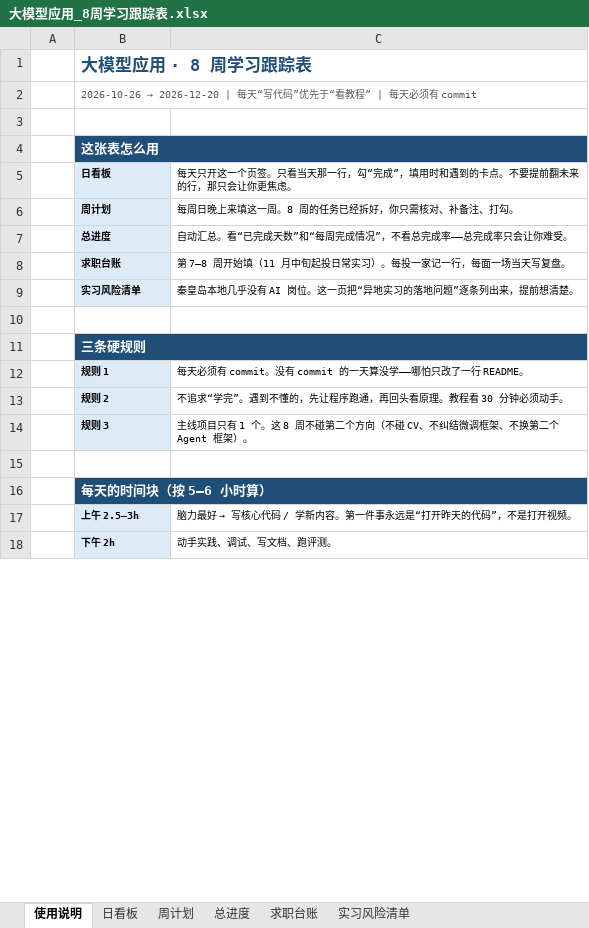
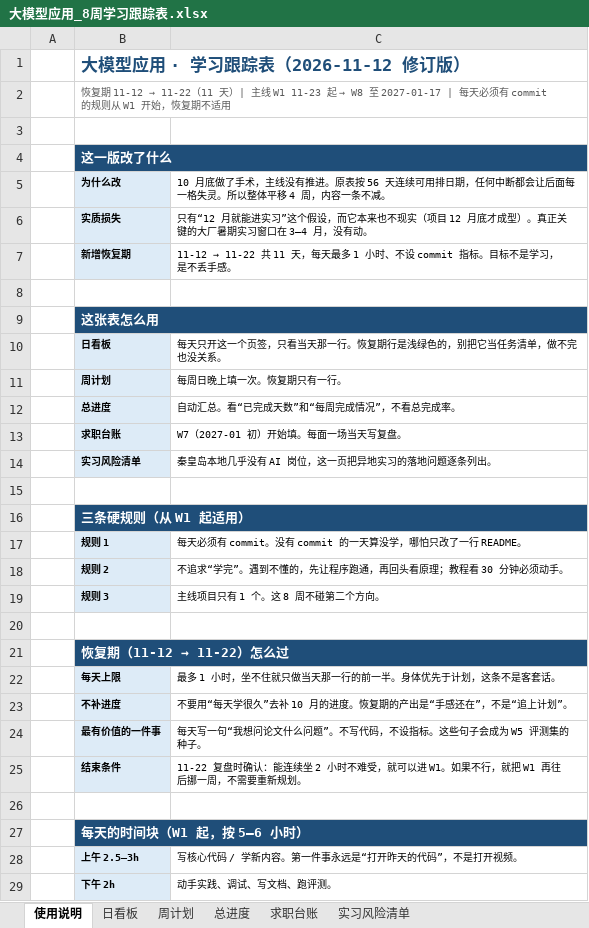
Before and after one commit to RuoChenOvO/For_Job, an Excel workbook: ToDo/大模型应用_8周学习跟踪表.xlsx, sheet 使用说明, drawn as a sheet; only a part is shown; values as stored, in another font and other column widths than the file's, no borders; addresses are those after the commit; the diff covers the shown part only; the diff names each change by its address in the sheet, - before the commit and + after, or states it on an @@ line.

```diff
--- a/ToDo/大模型应用_8周学习跟踪表.xlsx (sheet 使用说明)
+++ b/ToDo/大模型应用_8周学习跟踪表.xlsx (sheet 使用说明)
-B1: 大模型应用 · 8 周学习跟踪表
+B1: 大模型应用 · 学习跟踪表（2026-11-12 修订版）
@@ B2: 2026-10-26 → 2026-12-20 | 每天“写代码”优先于“看教程” | 每天必须有 commit → 恢复期 11-12 → 11-22（11 天）| 主线 W1 11-23 起 → W8 至 2027-01-17 | 每天必须有 commit 的规则从 W1 开始，恢复期不适用 @@
+row 3: (empty)
+row 4:  | 这一版改了什么
+row 5:  | 为什么改 | 10 月底做了手术，主线没有推进。原表按 56 天连续可用排日期，任何中断都会让后面每一格失灵。所以整体平移 4 周，内容一条不减。
+row 6:  | 实质损失 | 只有“12 月就能进实习”这个假设，而它本来也不现实（项目 12 月底才成型）。真正关键的大厂暑期实习窗口在 3–4 月，没有动。
+row 7:  | 新增恢复期 | 11-12 → 11-22 共 11 天，每天最多 1 小时、不设 commit 指标。目标不是学习，是不丢手感。
-C10: …一个页签。只看当天那一行，勾“完成”，填用时和遇到的卡点。不要提前翻未来的行，那只会让你更焦虑。
+C10: …一个页签，只看当天那一行。恢复期行是浅绿色的，别把它当任务清单，做不完也没关系。
-C11: 每周日晚上来填这一周。8 周的任务已经拆好，你只需核对、补备注、打勾。
+C11: 每周日晚上填一次。恢复期只有一行。
-C12: 自动汇总。看“已完成天数”和“每周完成情况”，不看总完成率——总完成率只会让你难受。
+C12: 自动汇总。看“已完成天数”和“每周完成情况”，不看总完成率。
-C13: 第 7–8 周开始填（11 月中旬起投日常实习）。每投一家记一行，每面一场当天写复盘。
+C13: W7（2027-01 初）开始填。每面一场当天写复盘。
-C14: 秦皇岛本地几乎没有 AI 岗位。这一页把“异地实习的落地问题”逐条列出来，提前想清楚。
+C14: 秦皇岛本地几乎没有 AI 岗位，这一页把异地实习的落地问题逐条列出。
-B16: 三条硬规则
+B16: 三条硬规则（从 W1 起适用）
-C17: …天算没学——哪怕只改…
+C17: …天算没学，哪怕只改…
-C18: 不追求“学完”。遇到不懂的，先让程序跑通，再回头看原理。教程看 30 分钟必须动手。
+C18: 不追求“学完”。遇到不懂的，先让程序跑通，再回头看原理；教程看 30 分钟必须动手。
-C19: 主线项目只有 1 个。这 8 周不碰第二个方向（不碰 CV、不纠结微调框架、不换第二个 Agent 框架）。
+C19: 主线项目只有 1 个。这 8 周不碰第二个方向。
@@ B21: 每天的时间块（按 5–6 小时算） → 恢复期（11-12 → 11-22）怎么过 @@
+row 22:  | 每天上限 | 最多 1 小时，坐不住就只做当天那一行的前一半。身体优先于计划，这条不是客套话。
+row 23:  | 不补进度 | 不要用“每天学很久”去补 10 月的进度。恢复期的产出是“手感还在”，不是“追上计划”。
+row 24:  | 最有价值的一件事 | 每天写一句“我想问论文什么问题”。不写代码，不设指标。这些句子会成为 W5 评测集的种子。
+row 25:  | 结束条件 | 11-22 复盘时确认：能连续坐 2 小时不难受，就可以进 W1。如果不行，就把 W1 再往后挪一周，不需要重新规划。
+row 26: (empty)
+row 27:  | 每天的时间块（W1 起，按 5–6 小时）
@@ C28: 脑力最好 → 写核心代码 / 学新内容。第一件事永远是“打开昨天的代码”，不是打开视频。 → 写核心代码 / 学新内容。第一件事永远是“打开昨天的代码”，不是打开视频。 @@
```
Also changed, not shown: 2 added rows, 1 removed row and 6 edited cells elsewhere in this sheet, sheet 日看板, sheet 周计划, sheet 总进度, sheet 实习风险清单, 1 other file.
